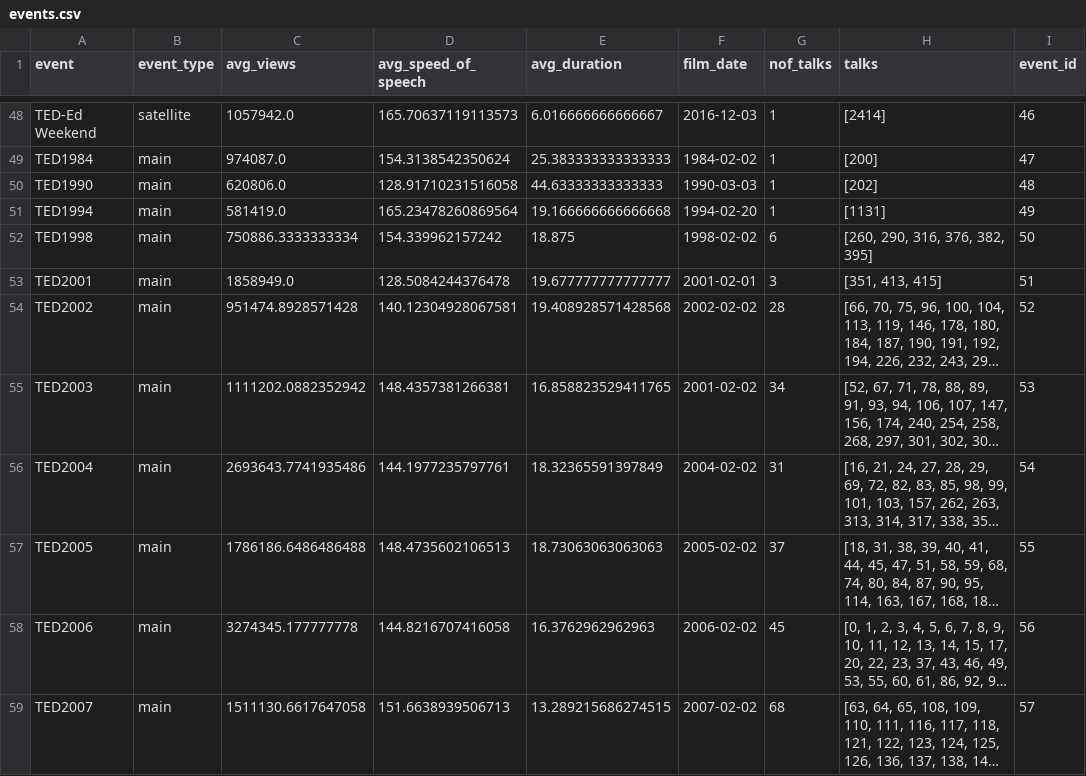
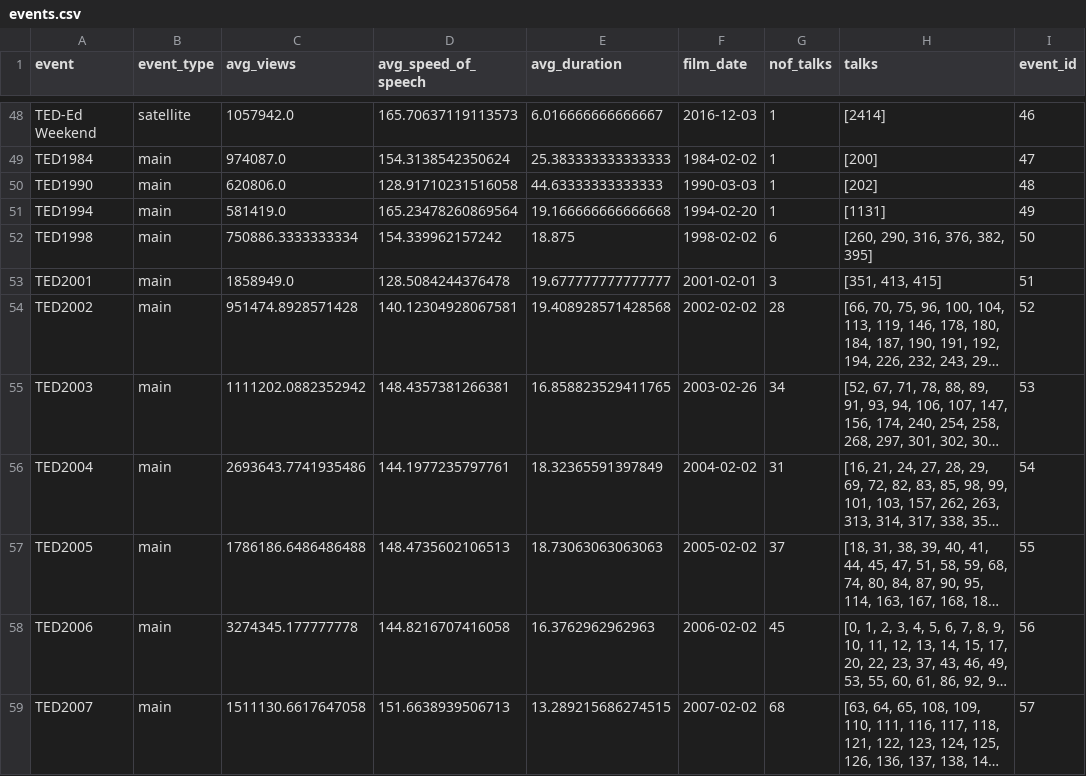
Before and after one commit to tedtalksviz/tedtalksviz.github.io, a CSV file: resources/events.csv, drawn as a sheet; only a part is shown, gaps mark what is left out; long unchanged cells end in …; the diff names each change by its address in the sheet, - before the commit and + after, or states it on an @@ line.

Commit message:
event TED2003 time changed tho the real one

```diff
--- a/resources/events.csv
+++ b/resources/events.csv
-F55 (film_date): 2001-02-02
+F55 (film_date): 2003-02-26
```
Also changed, not shown: resources/edges.tsv, 3 other files.
